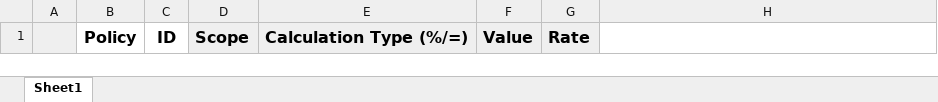
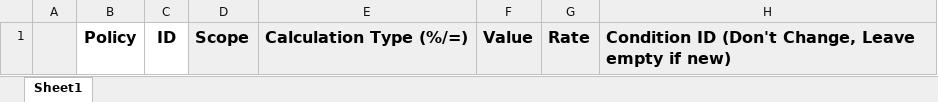
Before and after one commit to Mina-Nabil/wise, an Excel workbook: resources/import/policies_cond_export.xlsx, sheet Sheet1, drawn as a sheet; values as stored, in another font and other column widths than the file's, no borders; charts and pictures not drawn; the diff names each change by its address in the sheet, - before the commit and + after, or states it on an @@ line.

```diff
--- a/resources/import/policies_cond_export.xlsx (sheet Sheet1)
+++ b/resources/import/policies_cond_export.xlsx (sheet Sheet1)
-H1: (empty)
+H1: Condition ID (Don't Change, Leave empty if new)
-H1 fill: none
+H1 fill: #EFEFEF
```
Also changed, not shown: 1 other file.
